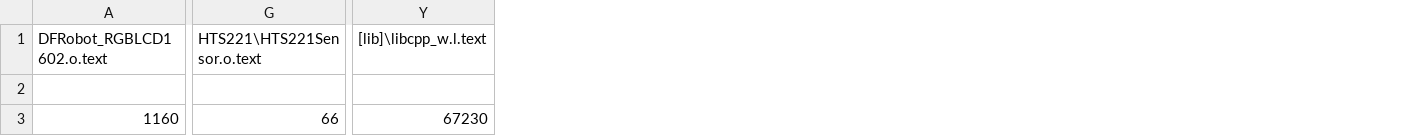
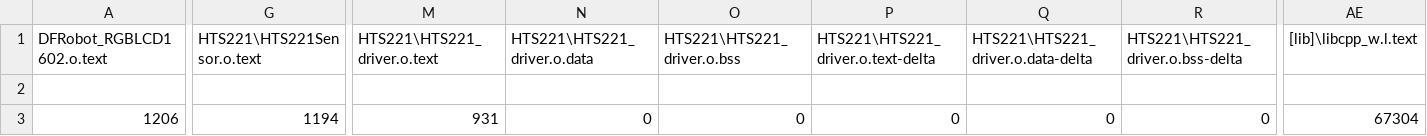
Before and after one commit to chsanden/microcontrollers, a CSV file: exam/BUILD/DISCO_L475VG_IOT01A/ARMC6/exam_map.csv, drawn as a sheet; only a part is shown, gaps mark what is left out; addresses are those after the commit; the diff covers the shown part only; the diff names each change by its address in the sheet, - before the commit and + after, or states it on an @@ line.

Commit message:
exam project - apparently done well

```diff
--- a/exam/BUILD/DISCO_L475VG_IOT01A/ARMC6/exam_map.csv
+++ b/exam/BUILD/DISCO_L475VG_IOT01A/ARMC6/exam_map.csv
+column M (HTS221\HTS221_driver.o.text), row 3: 931
+column N (HTS221\HTS221_driver.o.data), row 3: 0
+column O (HTS221\HTS221_driver.o.bss), row 3: 0
+column P, rows 1-3: HTS221\HTS221_driver.o.text-delta |  | 0
+column Q, rows 1-3: HTS221\HTS221_driver.o.data-delta |  | 0
+column R (HTS221\HTS221_driver.o.bss-delta), row 3: 0
-A3 (DFRobot_RGBLCD1602.o.text): 1160
+A3 (DFRobot_RGBLCD1602.o.text): 1206
-G3 (HTS221\HTS221Sensor.o.text): 66
+G3 (HTS221\HTS221Sensor.o.text): 1194
-AE3 ([lib]\libcpp_w.l.text): 67230
+AE3 ([lib]\libcpp_w.l.text): 67304
```
Also changed, not shown: 14 edited cells elsewhere in this file, 19 other files.
